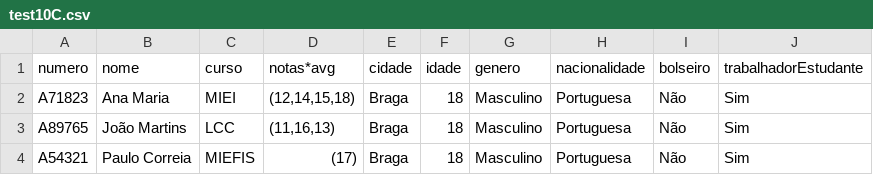
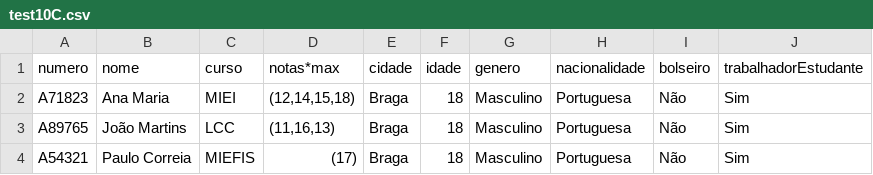
Before and after one commit to 83Deadlock/csv-to-json, a CSV file: testFiles/test10C.csv, drawn as a sheet; only a part is shown.

```diff
--- a/testFiles/test10C.csv
+++ b/testFiles/test10C.csv
@@ -1,2 +1,2 @@
-numero;nome;curso;notas*avg;cidade;idade;genero;nacionalidade;bolseiro;trabalhadorEstudante
+numero;nome;curso;notas*max;cidade;idade;genero;nacionalidade;bolseiro;trabalhadorEstudante
 A71823;Ana Maria;MIEI;(12,14,15,18);Braga;18;Masculino;Portuguesa;Não;Sim
```
Also changed, not shown: testFiles/test2107L.csv, testFiles/test568L.csv, 3 other files.
